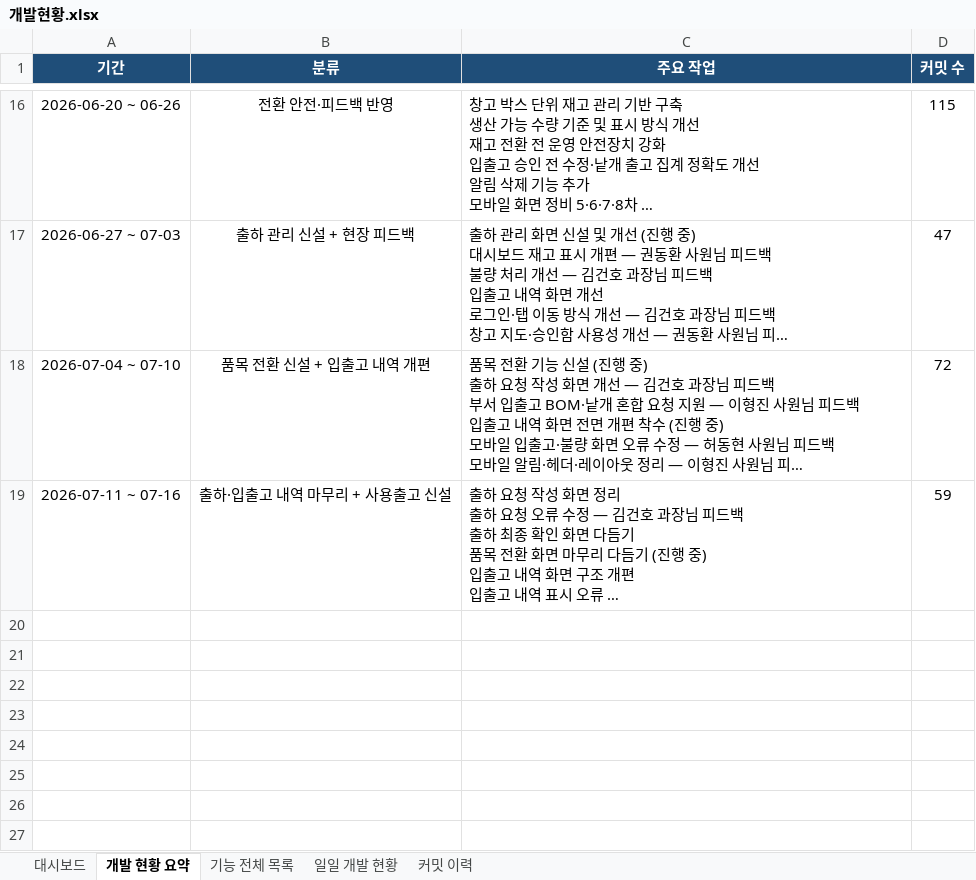
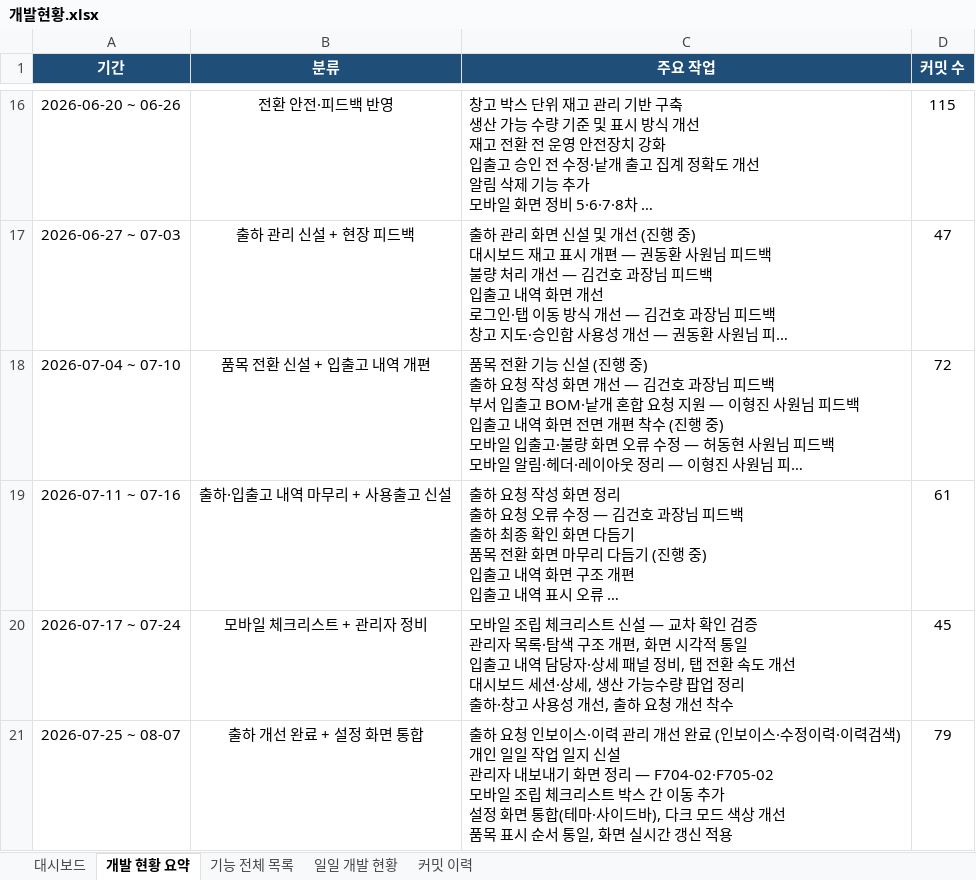
Before and after one commit to Hw-03/ERP, an Excel workbook: _attic/docs/개발현황.xlsx, sheet 개발 현황 요약, drawn as a sheet; only a part is shown, gaps mark what is left out; long unchanged cells end in …; values as stored, in another font and other column widths than the file's, no borders; ↵ is a line break in a cell; the diff names each change by its address in the sheet, - before the commit and + after, or states it on an @@ line.

```diff
--- a/_attic/docs/개발현황.xlsx (sheet 개발 현황 요약)
+++ b/_attic/docs/개발현황.xlsx (sheet 개발 현황 요약)
-D19 (커밋 수): 59
+D19 (커밋 수): 61
+row 20: 2026-07-17 ~ 07-24 | 모바일 체크리스트 + 관리자 정비 | 모바일 조립 체크리스트 신설 — 교차 확인 검증 ↵ 관리자 목록·탐색 구조 개편, 화면 시각적 통일 ↵ 입출고 내역 담당자·상세 패널 정비, 탭 전환 속도 개선 ↵ 대시보드 세션·상세, 생산 가능수량 팝업 정리 ↵ 출하·창고 사용성 개선, 출하 요청 개선 착수 | 45
+row 21: 2026-07-25 ~ 08-07 | 출하 개선 완료 + 설정 화면 통합 | 출하 요청 인보이스·이력 관리 개선 완료 (인보이스·수정이력·이력검색) ↵ 개인 일일 작업 일지 신설 ↵ 관리자 내보내기 화면 정리 — F704-02·F705-02 ↵ 모바일 조립 체크리스트 박스 간 이동 추가 ↵ 설정 화면 통합(테마·사이드바), 다크 모드 색상 개선 ↵ 품목 표시 순서 통일, 화면 실시간 갱신 적용 | 79
```
Also changed, not shown: sheet 커밋 이력, sheet 일일 개발 현황, sheet 기능 전체 목록, sheet 대시보드, 3 other files.
